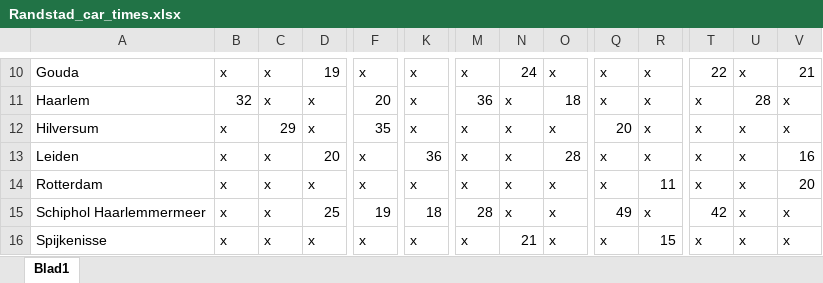
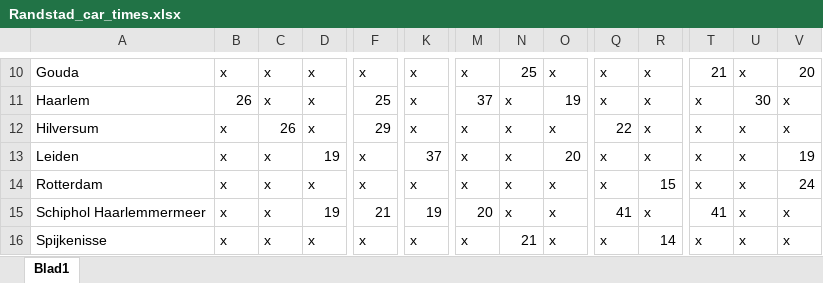
Before and after one commit to tewhol/Design_in_Network_group_8, an Excel workbook: Data_files/Randstad_car_times.xlsx, sheet Blad1, drawn as a sheet; only a part is shown, gaps mark what is left out; values as stored, in another font and other column widths than the file's, no cell formats; the diff covers the shown part only; the diff names each change by its address in the sheet, - before the commit and + after, or states it on an @@ line.

```diff
--- a/Data_files/Randstad_car_times.xlsx (sheet Blad1)
+++ b/Data_files/Randstad_car_times.xlsx (sheet Blad1)
-D10: 19
+D10: x
-N10: 24
+N10: 25
-T10: 22
+T10: 21
-V10: 21
+V10: 20
-B11: 32
+B11: 26
-F11: 20
+F11: 25
-M11: 36
+M11: 37
-O11: 18
+O11: 19
-U11: 28
+U11: 30
-C12: 29
+C12: 26
-F12: 35
+F12: 29
-Q12: 20
+Q12: 22
-D13: 20
+D13: 19
-K13: 36
+K13: 37
-O13: 28
+O13: 20
-V13: 16
+V13: 19
-R14: 11
+R14: 15
-V14: 20
+V14: 24
-D15: 25
+D15: 19
-F15: 19
+F15: 21
-K15: 18
+K15: 19
-M15: 28
+M15: 20
-Q15: 49
+Q15: 41
-T15: 42
+T15: 41
-R16: 15
+R16: 14
```
Also changed, not shown: 62 edited cells elsewhere in this sheet, cell formats, 2 other files.
